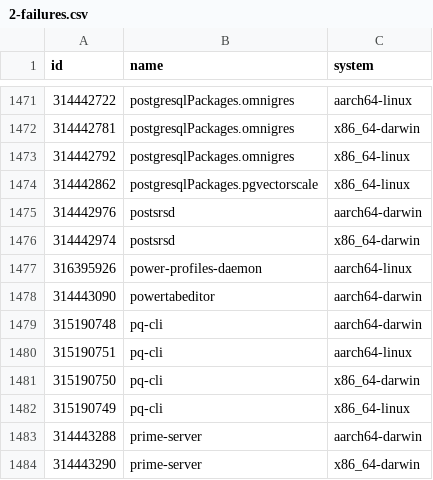
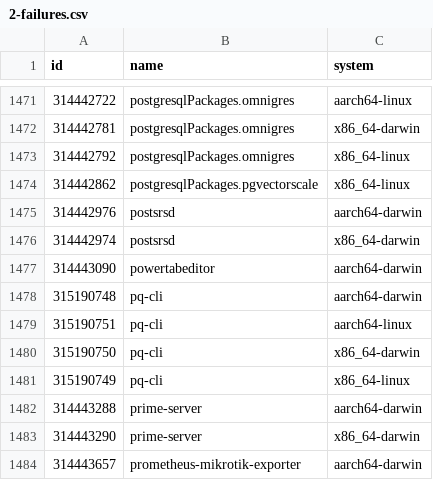
Before and after one commit to Sigmanificient/nixpkgs-failure-notify, a CSV file: results/2-failures.csv, drawn as a sheet; only a part is shown, gaps mark what is left out; the shorter side is filled out with more unchanged rows; the diff names each change by its address in the sheet, - before the commit and + after, or states it on an @@ line.

```diff
--- a/results/2-failures.csv
+++ b/results/2-failures.csv
-row 1477: 316395926 | power-profiles-daemon | aarch64-linux
```
Also changed, not shown: results/3-failures-aarch64-darwin.csv, results/3-failures-aarch64-linux.csv, 4 other files.
